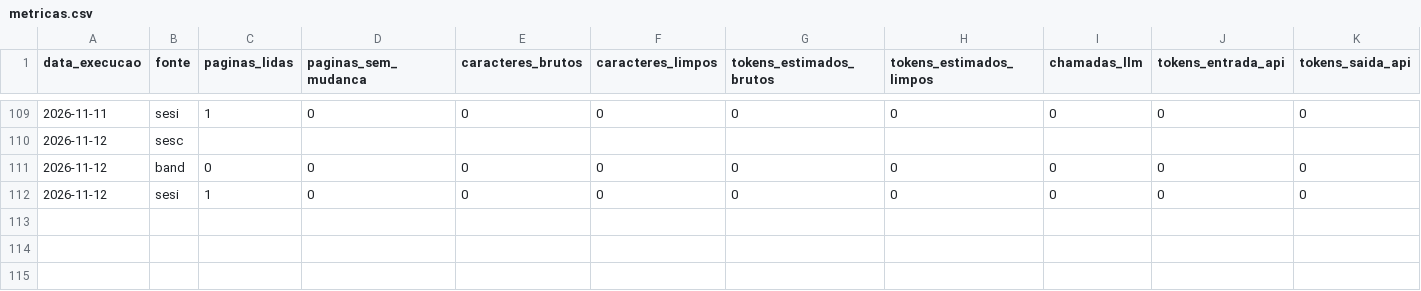
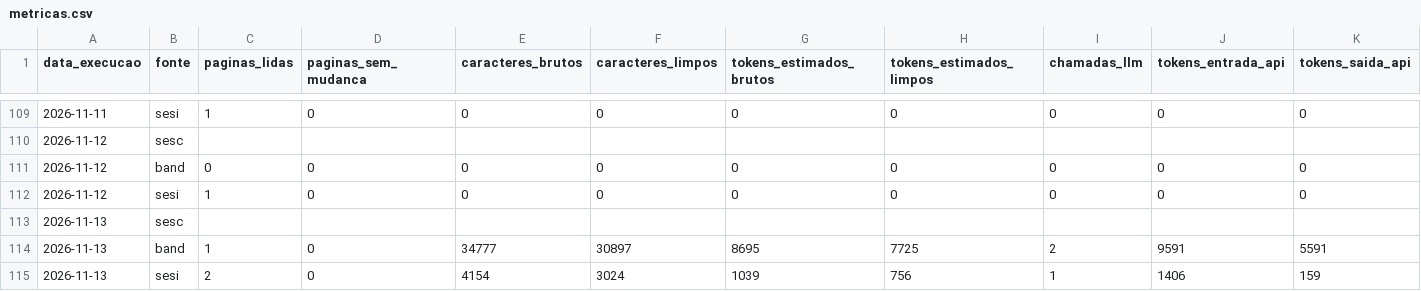
Before and after one commit to Steser23/eventos-sorocaba, a CSV file: data/metricas.csv, drawn as a sheet; only a part is shown, gaps mark what is left out; rows hold the shown columns only; the diff names each change by its address in the sheet, - before the commit and + after, or states it on an @@ line.

```diff
--- a/data/metricas.csv
+++ b/data/metricas.csv
+row 113: 2026-11-13 | sesc
+row 114: 2026-11-13 | band | 1 | 0 | 34777 | 30897 | 8695 | 7725 | 2 | 9591 | 5591
+row 115: 2026-11-13 | sesi | 2 | 0 | 4154 | 3024 | 1039 | 756 | 1 | 1406 | 159
```
Also changed, not shown: 6 other files.
